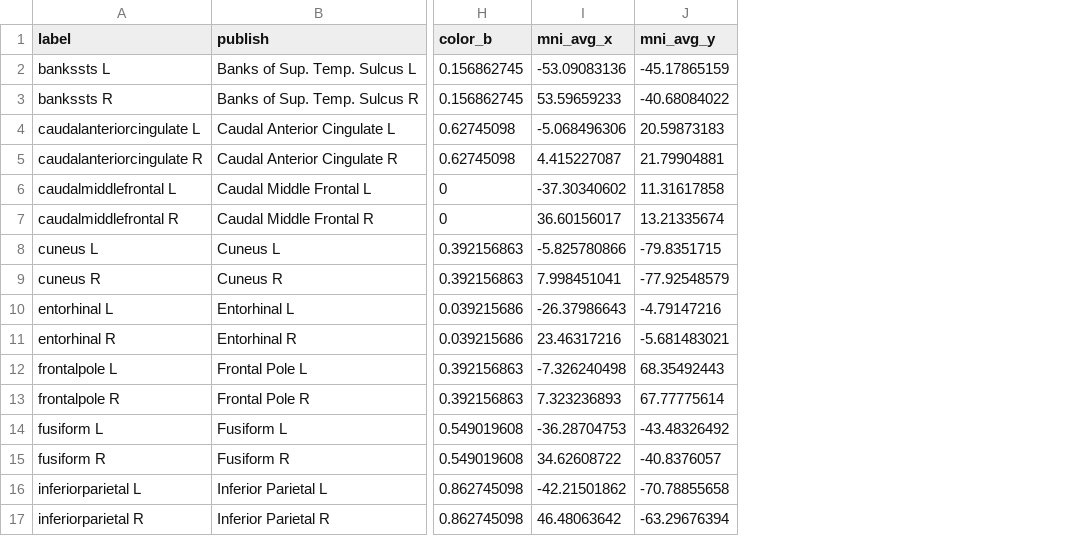
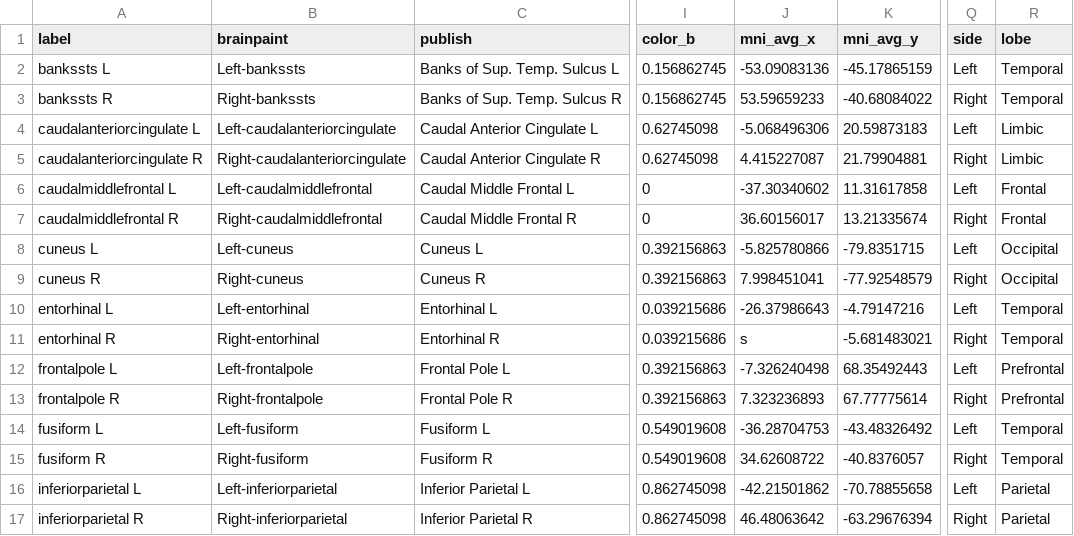
Before and after one commit to cincibrainlab/vhtp, a CSV file: chanfiles/DK_atlas-68_dict.csv, drawn as a sheet; only a part is shown, gaps mark what is left out; addresses are those after the commit; the diff names each change by its address in the sheet, - before the commit and + after, or states it on an @@ line.

Commit message:
updated DK atlas

```diff
--- a/chanfiles/DK_atlas-68_dict.csv
+++ b/chanfiles/DK_atlas-68_dict.csv
+column B (brainpaint), rows 2-17: Left-bankssts | Right-bankssts | Left-caudalanteriorcingulate | Right-caudalanteriorcingulate | Left-caudalmiddlefrontal | Right-caudalmiddlefrontal | Left-cuneus | Right-cuneus | Left-entorhinal | Right-entorhinal | Left-frontalpole | Right-frontalpole | Left-fusiform | Right-fusiform | Left-inferiorparietal | Right-inferiorparietal
+column Q (side), rows 2-17: Left | Right | Left | Right | Left | Right | Left | Right | Left | Right | Left | Right | Left | Right | Left | Right
+column R (lobe), rows 2-17: Temporal | Temporal | Limbic | Limbic | Frontal | Frontal | Occipital | Occipital | Temporal | Temporal | Prefrontal | Prefrontal | Temporal | Temporal | Parietal | Parietal
-J11 (mni_avg_x): 23.46317216
+J11 (mni_avg_x): s
```
